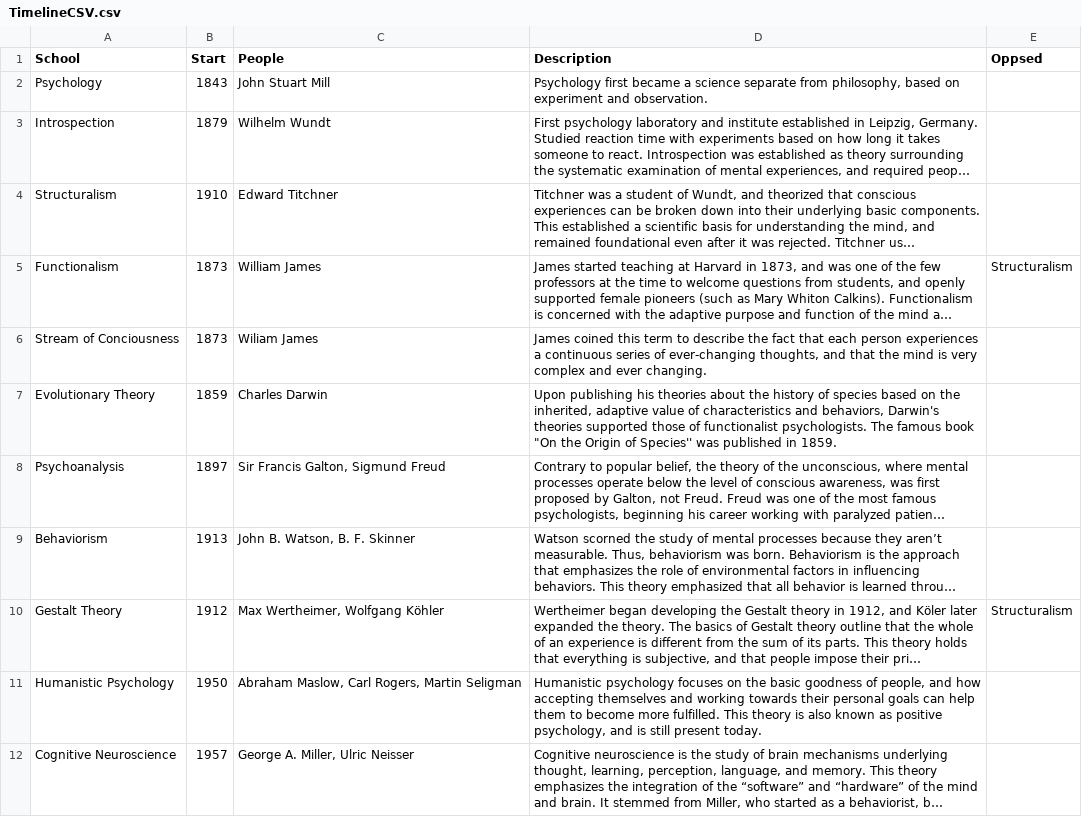
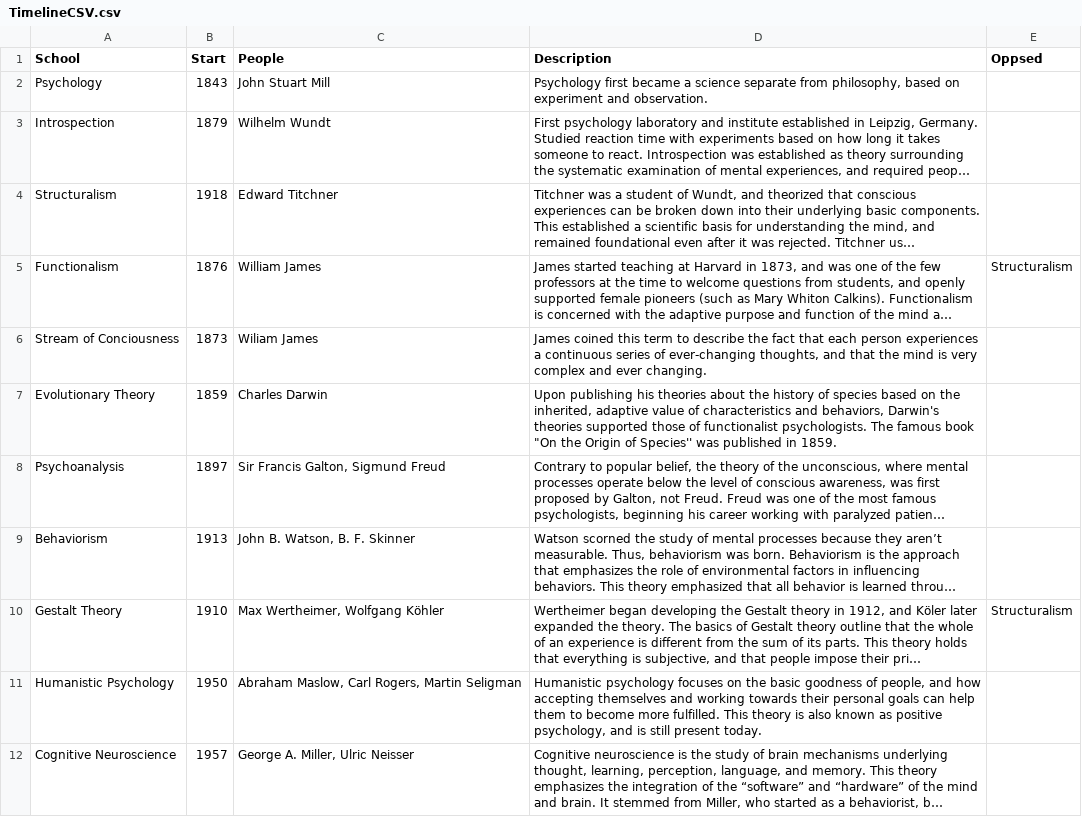
Before and after one commit to Abby-Wheelis/PSY_timeline, a CSV file: TimelineCSV.csv, drawn as a sheet; long unchanged cells end in …; the diff names each change by its address in the sheet, - before the commit and + after, or states it on an @@ line.

```diff
--- a/TimelineCSV.csv
+++ b/TimelineCSV.csv
-B4 (Start): 1910
+B4 (Start): 1918
-B5 (Start): 1873
+B5 (Start): 1876
-B10 (Start): 1912
+B10 (Start): 1910
```
Also changed, not shown: 3 other files.
